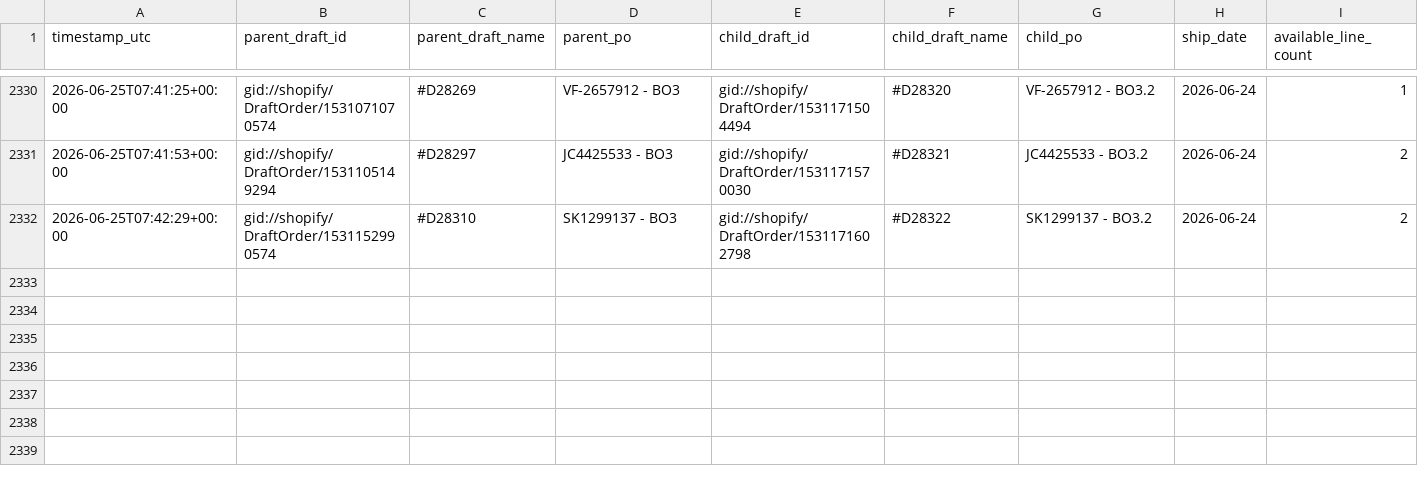
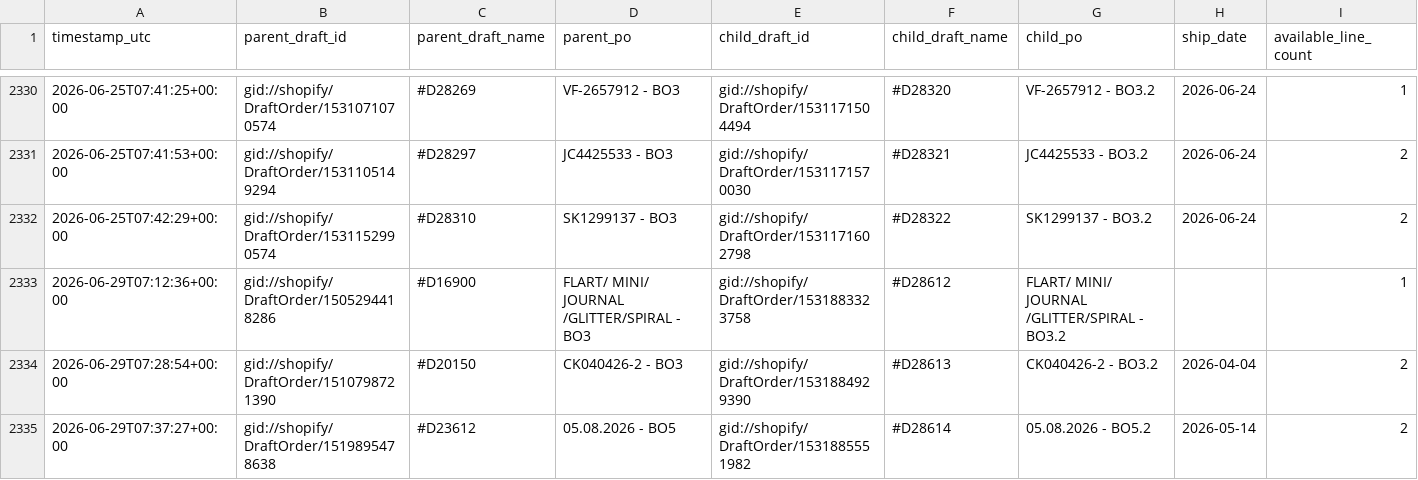
Before and after one commit to Pkirch1211/shopify-partial-instock-split, a CSV file: logs/partial_instock_split_history.csv, drawn as a sheet; only a part is shown, gaps mark what is left out; rows hold the shown columns only; the diff names each change by its address in the sheet, - before the commit and + after, or states it on an @@ line.

```diff
--- a/logs/partial_instock_split_history.csv
+++ b/logs/partial_instock_split_history.csv
+row 2333: 2026-06-29T07:12:36+00:00 | gid://shopify/DraftOrder/1505294418286 | #D16900 | FLART/ MINI/ JOURNAL /GLITTER/SPIRAL - BO3 | gid://shopify/DraftOrder/1531883323758 | #D28612 | FLART/ MINI/ JOURNAL /GLITTER/SPIRAL - BO3.2 |  | 1
+row 2334: 2026-06-29T07:28:54+00:00 | gid://shopify/DraftOrder/1510798721390 | #D20150 | CK040426-2 - BO3 | gid://shopify/DraftOrder/1531884929390 | #D28613 | CK040426-2 - BO3.2 | 2026-04-04 | 2
+row 2335: 2026-06-29T07:37:27+00:00 | gid://shopify/DraftOrder/1519895478638 | #D23612 | 05.08.2026 - BO5 | gid://shopify/DraftOrder/1531885551982 | #D28614 | 05.08.2026 - BO5.2 | 2026-05-14 | 2
```
